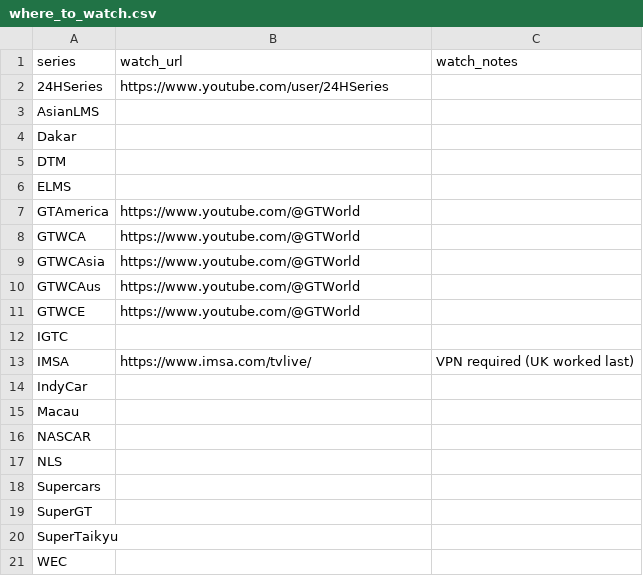
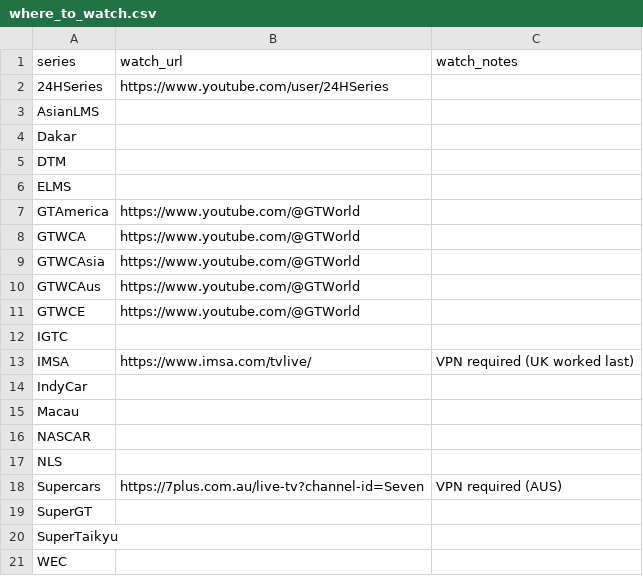
Before and after one commit to FreeTrialAccount/gt-calendar, a CSV file: where_to_watch.csv, drawn as a sheet.

Commit message:
Update where_to_watch.csv

```diff
--- a/where_to_watch.csv
+++ b/where_to_watch.csv
@@ -17,3 +17,3 @@ NASCAR,,
 NLS,,
-Supercars,,
+Supercars,https://7plus.com.au/live-tv?channel-id=Seven,VPN required (AUS)
 SuperGT,,
```
